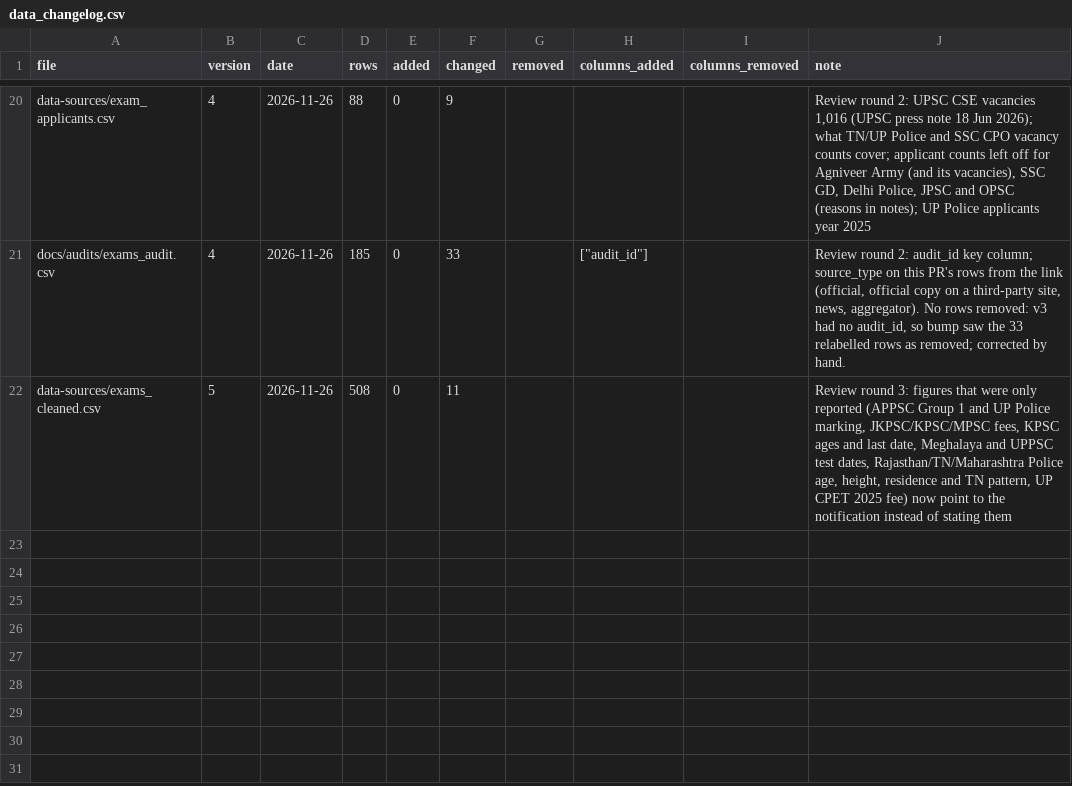
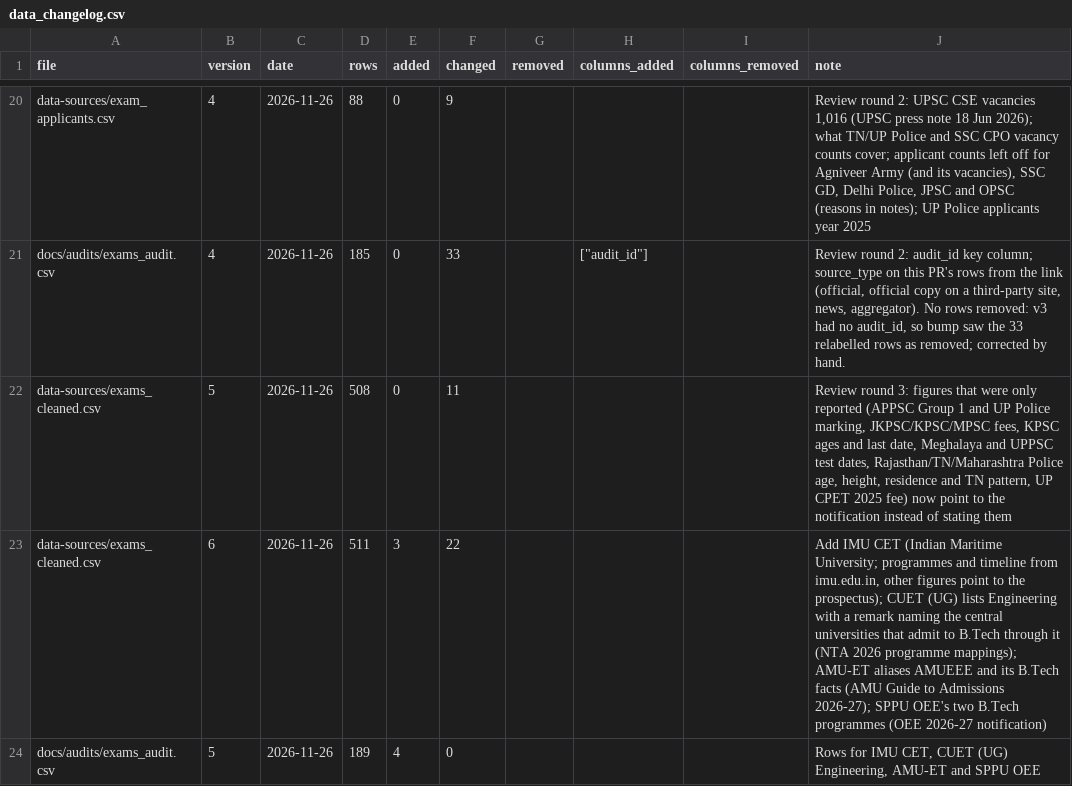
Before and after one commit to avantifellows/college-predictor, a CSV file: docs/audits/data_changelog.csv, drawn as a sheet; only a part is shown, gaps mark what is left out; the diff names each change by its address in the sheet, - before the commit and + after, or states it on an @@ line.

```diff
--- a/docs/audits/data_changelog.csv
+++ b/docs/audits/data_changelog.csv
+row 23: data-sources/exams_cleaned.csv | 6 | 2026-11-26 | 511 | 3 | 22 |  |  |  | Add IMU CET (Indian Maritime University; programmes and timeline from imu.edu.in, other figures point to the prospectus); CUET (UG) lists Engineering with a remark naming the central universities that admit to B.Tech through it (NTA 2026 programme mappings); AMU-ET aliases AMUEEE and its B.Tech facts (AMU Guide to Admissions 2026-27); SPPU OEE's two B.Tech programmes (OEE 2026-27 notification)
+row 24: docs/audits/exams_audit.csv | 5 | 2026-11-26 | 189 | 4 | 0 |  |  |  | Rows for IMU CET, CUET (UG) Engineering, AMU-ET and SPPU OEE
```
Also changed, not shown: docs/audits/exams_audit.csv, 8 other files.
